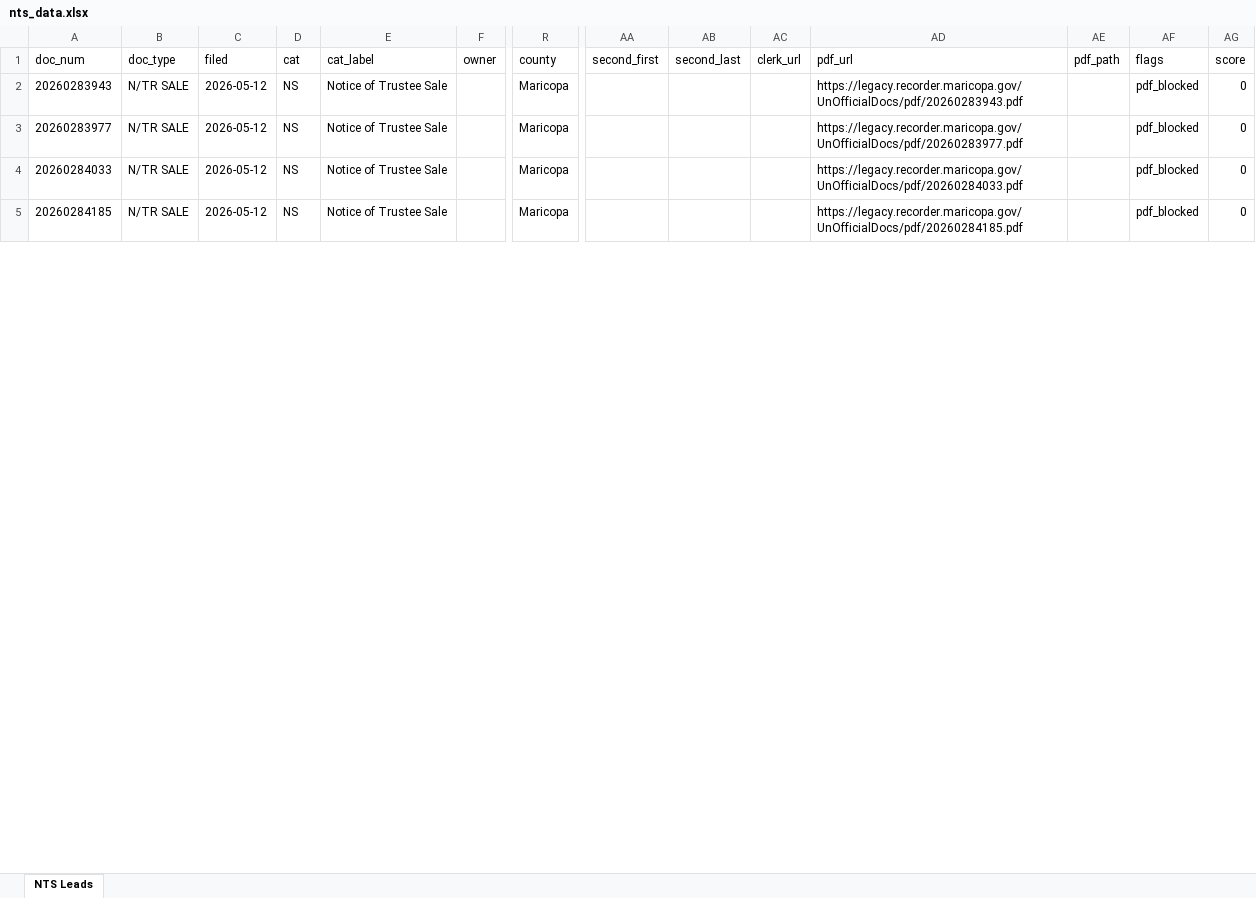
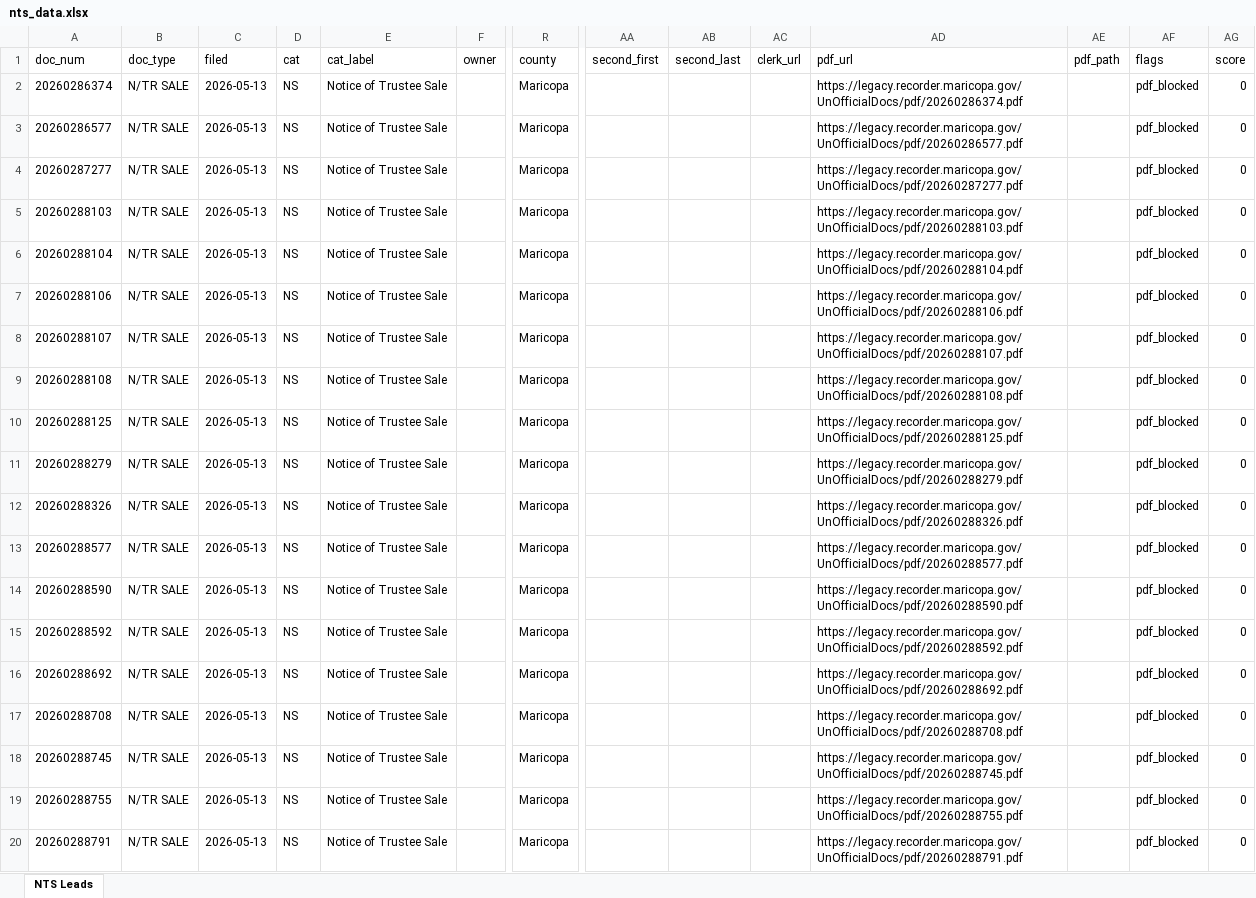
Before and after one commit to Darqsin/Chat-Scraper, an Excel workbook: nts_data.xlsx, sheet NTS Leads, drawn as a sheet; only a part is shown, gaps mark what is left out; values as stored, in another font and other column widths than the file's, no borders; addresses are those after the commit; rows hold the shown columns only; the diff covers the shown part only; the diff names each change by its address in the sheet, - before the commit and + after, or states it on an @@ line.

```diff
--- a/nts_data.xlsx (sheet NTS Leads)
+++ b/nts_data.xlsx (sheet NTS Leads)
-A2 (doc_num): 20260283943
+A2 (doc_num): 20260286374
-C2:C3 (filed): 2026-05-12
+C2:C3 (filed): 2026-05-13
-AD2 (pdf_url): https://legacy.recorder.maricopa.gov/UnOfficialDocs/pdf/20260283943.pdf
+AD2 (pdf_url): https://legacy.recorder.maricopa.gov/UnOfficialDocs/pdf/20260286374.pdf
-A3 (doc_num): 20260283977
+A3 (doc_num): 20260286577
-AD3 (pdf_url): https://legacy.recorder.maricopa.gov/UnOfficialDocs/pdf/20260283977.pdf
+AD3 (pdf_url): https://legacy.recorder.maricopa.gov/UnOfficialDocs/pdf/20260286577.pdf
+row 4: 20260287277 | N/TR SALE | 2026-05-13 | NS | Notice of Trustee Sale |  | Maricopa |  |  |  | https://legacy.recorder.maricopa.gov/UnOfficialDocs/pdf/20260287277.pdf |  | pdf_blocked | 0
-A5 (doc_num): 20260284033
+A5 (doc_num): 20260288103
-C5:C6 (filed): 2026-05-12
+C5:C6 (filed): 2026-05-13
-AD5 (pdf_url): https://legacy.recorder.maricopa.gov/UnOfficialDocs/pdf/20260284033.pdf
+AD5 (pdf_url): https://legacy.recorder.maricopa.gov/UnOfficialDocs/pdf/20260288103.pdf
-A6 (doc_num): 20260284185
+A6 (doc_num): 20260288104
-AD6 (pdf_url): https://legacy.recorder.maricopa.gov/UnOfficialDocs/pdf/20260284185.pdf
+AD6 (pdf_url): https://legacy.recorder.maricopa.gov/UnOfficialDocs/pdf/20260288104.pdf
+row 7: 20260288106 | N/TR SALE | 2026-05-13 | NS | Notice of Trustee Sale |  | Maricopa |  |  |  | https://legacy.recorder.maricopa.gov/UnOfficialDocs/pdf/20260288106.pdf |  | pdf_blocked | 0
+row 8: 20260288107 | N/TR SALE | 2026-05-13 | NS | Notice of Trustee Sale |  | Maricopa |  |  |  | https://legacy.recorder.maricopa.gov/UnOfficialDocs/pdf/20260288107.pdf |  | pdf_blocked | 0
+row 9: 20260288108 | N/TR SALE | 2026-05-13 | NS | Notice of Trustee Sale |  | Maricopa |  |  |  | https://legacy.recorder.maricopa.gov/UnOfficialDocs/pdf/20260288108.pdf |  | pdf_blocked | 0
+row 10: 20260288125 | N/TR SALE | 2026-05-13 | NS | Notice of Trustee Sale |  | Maricopa |  |  |  | https://legacy.recorder.maricopa.gov/UnOfficialDocs/pdf/20260288125.pdf |  | pdf_blocked | 0
+row 11: 20260288279 | N/TR SALE | 2026-05-13 | NS | Notice of Trustee Sale |  | Maricopa |  |  |  | https://legacy.recorder.maricopa.gov/UnOfficialDocs/pdf/20260288279.pdf |  | pdf_blocked | 0
+row 12: 20260288326 | N/TR SALE | 2026-05-13 | NS | Notice of Trustee Sale |  | Maricopa |  |  |  | https://legacy.recorder.maricopa.gov/UnOfficialDocs/pdf/20260288326.pdf |  | pdf_blocked | 0
+row 13: 20260288577 | N/TR SALE | 2026-05-13 | NS | Notice of Trustee Sale |  | Maricopa |  |  |  | https://legacy.recorder.maricopa.gov/UnOfficialDocs/pdf/20260288577.pdf |  | pdf_blocked | 0
+row 14: 20260288590 | N/TR SALE | 2026-05-13 | NS | Notice of Trustee Sale |  | Maricopa |  |  |  | https://legacy.recorder.maricopa.gov/UnOfficialDocs/pdf/20260288590.pdf |  | pdf_blocked | 0
+row 15: 20260288592 | N/TR SALE | 2026-05-13 | NS | Notice of Trustee Sale |  | Maricopa |  |  |  | https://legacy.recorder.maricopa.gov/UnOfficialDocs/pdf/20260288592.pdf |  | pdf_blocked | 0
+row 16: 20260288692 | N/TR SALE | 2026-05-13 | NS | Notice of Trustee Sale |  | Maricopa |  |  |  | https://legacy.recorder.maricopa.gov/UnOfficialDocs/pdf/20260288692.pdf |  | pdf_blocked | 0
+row 17: 20260288708 | N/TR SALE | 2026-05-13 | NS | Notice of Trustee Sale |  | Maricopa |  |  |  | https://legacy.recorder.maricopa.gov/UnOfficialDocs/pdf/20260288708.pdf |  | pdf_blocked | 0
+row 18: 20260288745 | N/TR SALE | 2026-05-13 | NS | Notice of Trustee Sale |  | Maricopa |  |  |  | https://legacy.recorder.maricopa.gov/UnOfficialDocs/pdf/20260288745.pdf |  | pdf_blocked | 0
+row 19: 20260288755 | N/TR SALE | 2026-05-13 | NS | Notice of Trustee Sale |  | Maricopa |  |  |  | https://legacy.recorder.maricopa.gov/UnOfficialDocs/pdf/20260288755.pdf |  | pdf_blocked | 0
+row 20: 20260288791 | N/TR SALE | 2026-05-13 | NS | Notice of Trustee Sale |  | Maricopa |  |  |  | https://legacy.recorder.maricopa.gov/UnOfficialDocs/pdf/20260288791.pdf |  | pdf_blocked | 0
```
Also changed, not shown: 4 added rows, 13 removed rows and 9 edited cells elsewhere in this sheet, 5 other files.
